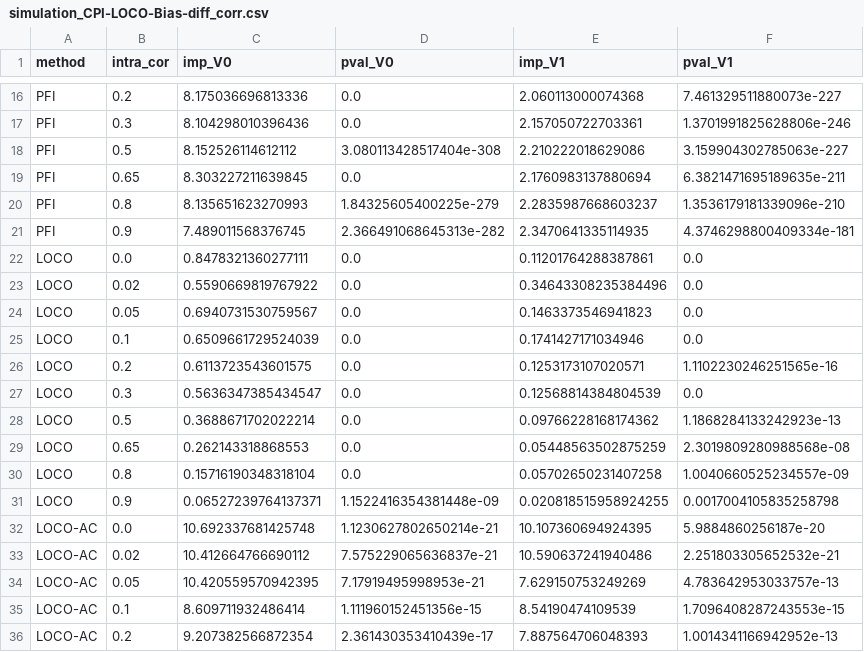
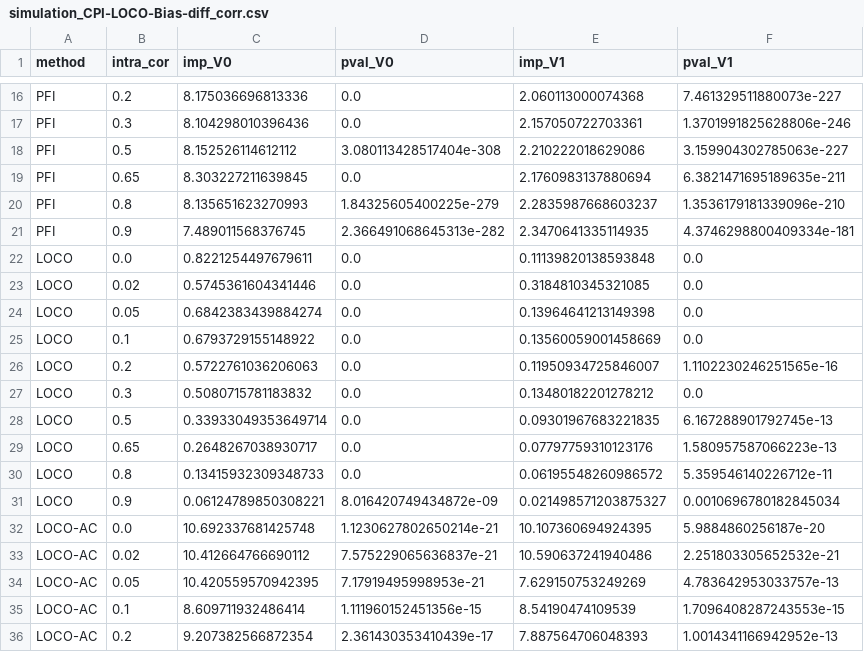
Before and after one commit to AngelReyero/Variable_Importance, a CSV file: results/results_csv_Angel/simulation_CPI-LOCO-Bias-diff_corr.csv, drawn as a sheet; only a part is shown, gaps mark what is left out; the diff covers the shown part only.

```diff
--- a/results/results_csv_Angel/simulation_CPI-LOCO-Bias-diff_corr.csv
+++ b/results/results_csv_Angel/simulation_CPI-LOCO-Bias-diff_corr.csv
@@ -21,12 +21,12 @@ PFI,0.8,8.135651623270993,1.84325605400225e-279,2.2835987668603237,1.35361791813
 PFI,0.9,7.489011568376745,2.366491068645313e-282,2.3470641335114935,4.3746298800409334e-181
-LOCO,0.0,0.8478321360277111,0.0,0.11201764288387861,0.0
-LOCO,0.02,0.5590669819767922,0.0,0.34643308235384496,0.0
-LOCO,0.05,0.6940731530759567,0.0,0.1463373546941823,0.0
-LOCO,0.1,0.6509661729524039,0.0,0.1741427171034946,0.0
-LOCO,0.2,0.6113723543601575,0.0,0.1253173107020571,1.1102230246251565e-16
-LOCO,0.3,0.5636347385434547,0.0,0.12568814384804539,0.0
-LOCO,0.5,0.3688671702022214,0.0,0.09766228168174362,1.1868284133242923e-13
-LOCO,0.65,0.262143318868553,0.0,0.05448563502875259,2.3019809280988568e-08
-LOCO,0.8,0.15716190348318104,0.0,0.05702650231407258,1.0040660525234557e-09
-LOCO,0.9,0.06527239764137371,1.1522416354381448e-09,0.020818515958924255,0.0017004105835258798
+LOCO,0.0,0.8221254497679611,0.0,0.11139820138593848,0.0
+LOCO,0.02,0.5745361604341446,0.0,0.3184810345321085,0.0
+LOCO,0.05,0.6842383439884274,0.0,0.13964641213149398,0.0
+LOCO,0.1,0.6793729155148922,0.0,0.13560059001458669,0.0
+LOCO,0.2,0.5722761036206063,0.0,0.11950934725846007,1.1102230246251565e-16
+LOCO,0.3,0.5080715781183832,0.0,0.13480182201278212,0.0
+LOCO,0.5,0.33933049353649714,0.0,0.09301967683221835,6.167288901792745e-13
+LOCO,0.65,0.2648267038930717,0.0,0.07797759310123176,1.580957587066223e-13
+LOCO,0.8,0.13415932309348733,0.0,0.06195548260986572,5.359546140226712e-11
+LOCO,0.9,0.06124789850308221,8.016420749434872e-09,0.021498571203875327,0.0010696780182845034
 LOCO-AC,0.0,10.692337681425748,1.1230627802650214e-21,10.107360694924395,5.9884860256187e-20
```
Also changed, not shown: 10 added rows and 10 removed rows elsewhere in this file, 2 other files.
